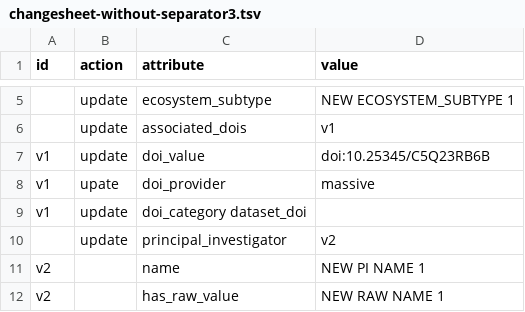
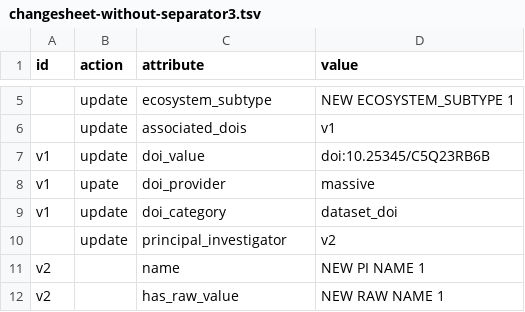
Before and after one commit to microbiomedata/nmdc-runtime, a TSV file: metadata-translation/notebooks/data/changesheet-without-separator3.tsv, drawn as a sheet; only a part is shown, gaps mark what is left out.

Commit message:
Update changesheet-without-separator3.tsv
fix tabs

```diff
--- a/metadata-translation/notebooks/data/changesheet-without-separator3.tsv
+++ b/metadata-translation/notebooks/data/changesheet-without-separator3.tsv
@@ -8,3 +8,3 @@ v1	update	doi_value	doi:10.25345/C5Q23RB6B
 v1	upate	doi_provider	massive
-v1	update	doi_category dataset_doi
+v1	update	doi_category	dataset_doi
 	update	principal_investigator	v2
```
